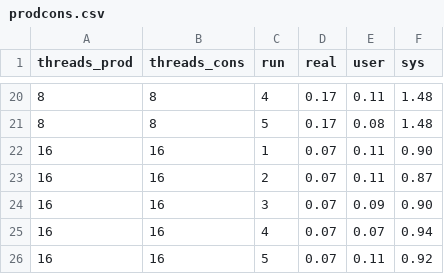
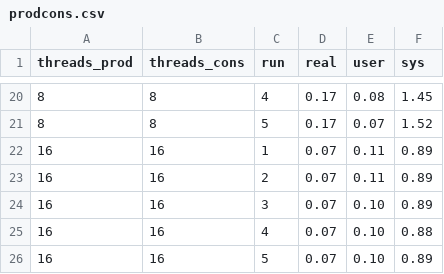
Before and after one commit to seisdedosdiego/LINFO1252-Projet-1, a CSV file: measures/prodcons.csv, drawn as a sheet; only a part is shown, gaps mark what is left out; the diff covers the shown part only.

```diff
--- a/measures/prodcons.csv
+++ b/measures/prodcons.csv
@@ -20,7 +20,7 @@ threads_prod;threads_cons;run;real;user;sys
-8;8;4;0.17;0.11;1.48
-8;8;5;0.17;0.08;1.48
-16;16;1;0.07;0.11;0.90
-16;16;2;0.07;0.11;0.87
-16;16;3;0.07;0.09;0.90
-16;16;4;0.07;0.07;0.94
-16;16;5;0.07;0.11;0.92
+8;8;4;0.17;0.08;1.45
+8;8;5;0.17;0.07;1.52
+16;16;1;0.07;0.11;0.89
+16;16;2;0.07;0.11;0.89
+16;16;3;0.07;0.10;0.89
+16;16;4;0.07;0.10;0.88
+16;16;5;0.07;0.10;0.89
```
Also changed, not shown: 34 edited cells elsewhere in this file, measures/lecteurs_ecrivains.csv, measures/philosophes.csv, 8 other files.
